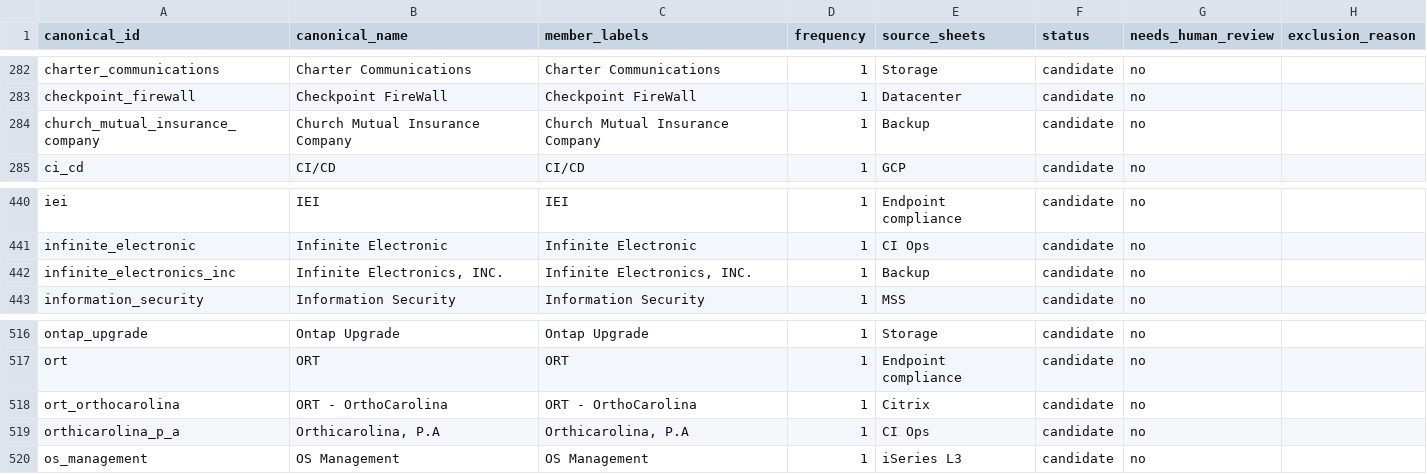
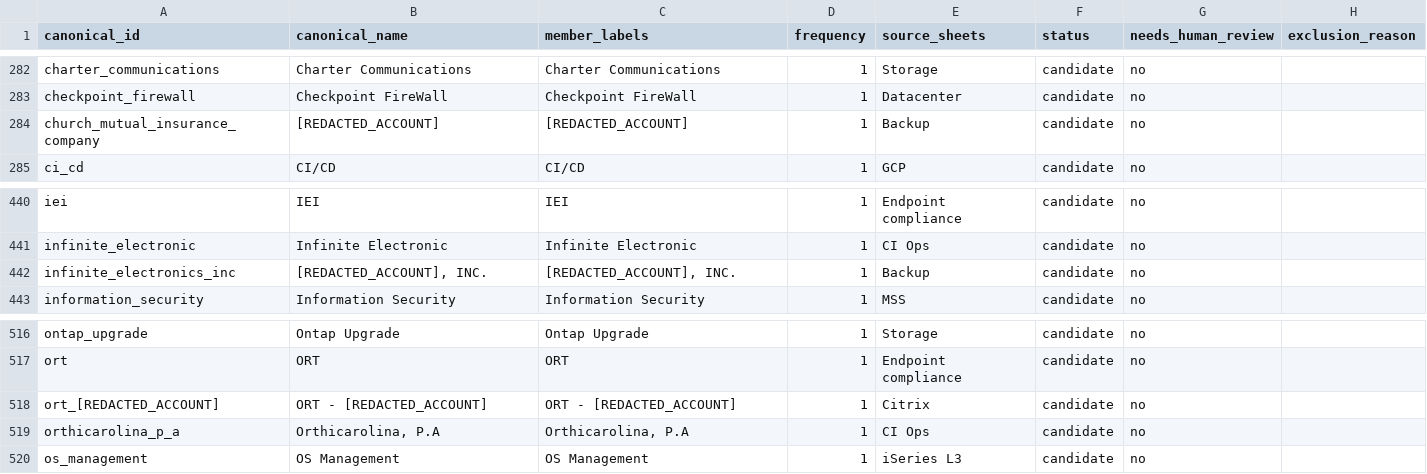
Before and after one commit to Hebel-CDW/Hermes, a CSV file: data/phase8/candidate_skills.csv, drawn as a sheet; only a part is shown, gaps mark what is left out.

```diff
--- a/data/phase8/candidate_skills.csv
+++ b/data/phase8/candidate_skills.csv
@@ -283,3 +283,3 @@ charter_communications,Charter Communications,Charter Communications,1,Storage,c
 checkpoint_firewall,Checkpoint FireWall,Checkpoint FireWall,1,Datacenter,candidate,no,
-church_mutual_insurance_company,Church Mutual Insurance Company,Church Mutual Insurance Company,1,Backup,candidate,no,
+church_mutual_insurance_company,[REDACTED_ACCOUNT],[REDACTED_ACCOUNT],1,Backup,candidate,no,
 ci_cd,CI/CD,CI/CD,1,GCP,candidate,no,
@@ -441,3 +441,3 @@ iei,IEI,IEI,1,Endpoint compliance,candidate,no,
 infinite_electronic,Infinite Electronic,Infinite Electronic,1,CI Ops,candidate,no,
-infinite_electronics_inc,"Infinite Electronics, INC.","Infinite Electronics, INC.",1,Backup,candidate,no,
+infinite_electronics_inc,"[REDACTED_ACCOUNT], INC.","[REDACTED_ACCOUNT], INC.",1,Backup,candidate,no,
 information_security,Information Security,Information Security,1,MSS,candidate,no,
@@ -517,3 +517,3 @@ ontap_upgrade,Ontap Upgrade,Ontap Upgrade,1,Storage,candidate,no,
 ort,ORT,ORT,1,Endpoint compliance,candidate,no,
-ort_orthocarolina,ORT - OrthoCarolina,ORT - OrthoCarolina,1,Citrix,candidate,no,
+ort_[REDACTED_ACCOUNT],ORT - [REDACTED_ACCOUNT],ORT - [REDACTED_ACCOUNT],1,Citrix,candidate,no,
 orthicarolina_p_a,"Orthicarolina, P.A","Orthicarolina, P.A",1,CI Ops,candidate,no,
```
